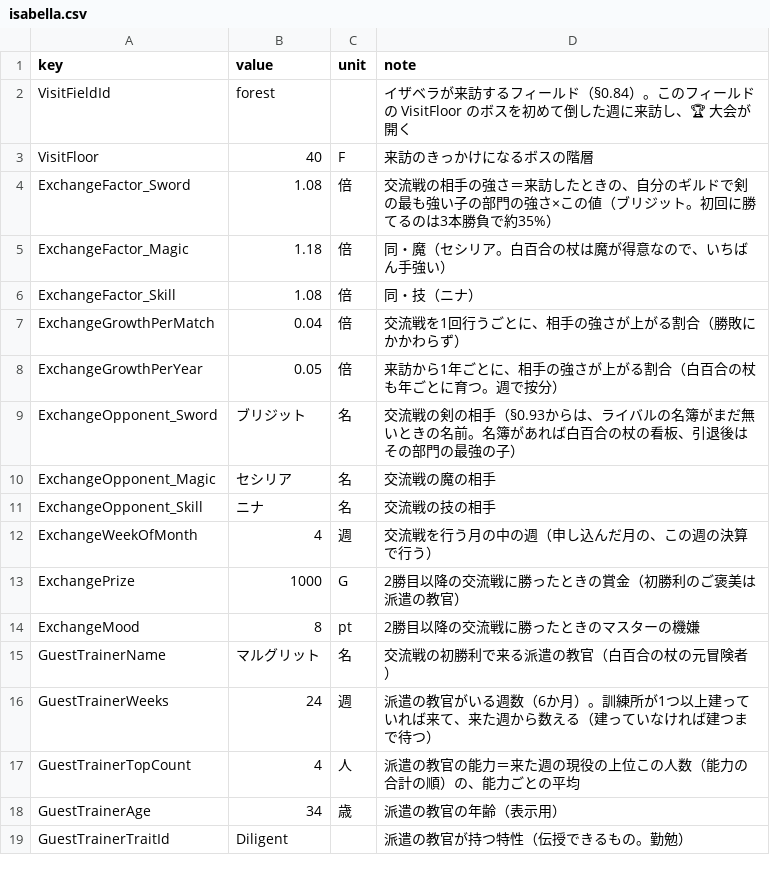
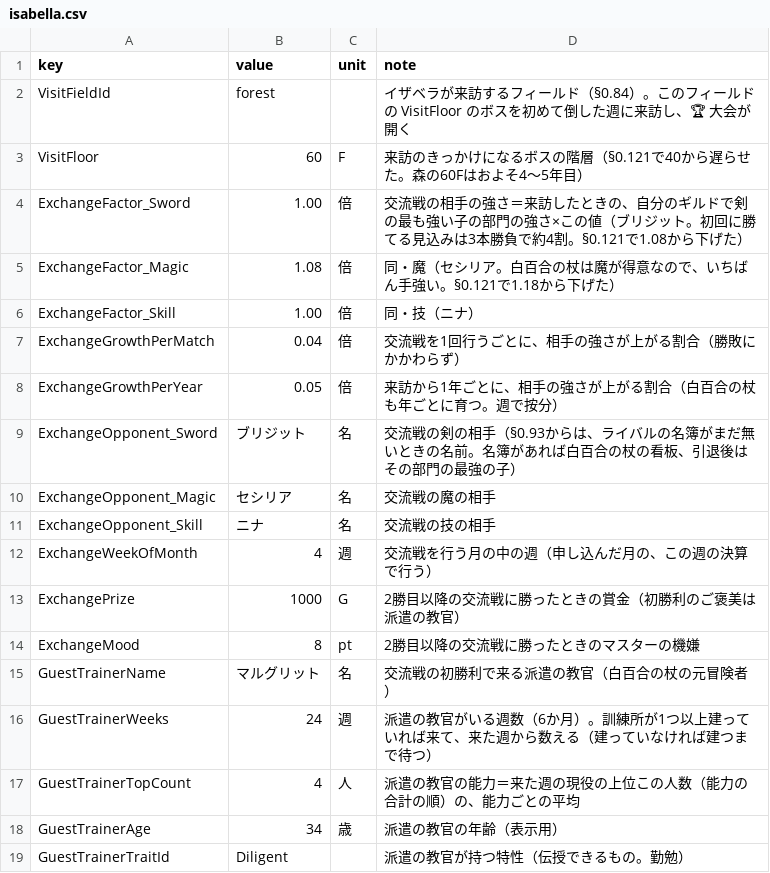
Before and after one commit to takahiro1115/guild-manager, a CSV file: docs/04_バランス表/isabella.csv, drawn as a sheet.

```diff
--- a/docs/04_バランス表/isabella.csv
+++ b/docs/04_バランス表/isabella.csv
@@ -2,6 +2,6 @@ key,value,unit,note
 VisitFieldId,forest,,"イザベラが来訪するフィールド（§0.84）。このフィールドの VisitFloor のボスを初めて倒した週に来訪し、🏆 大会が開く"
-VisitFloor,40,F,来訪のきっかけになるボスの階層
-ExchangeFactor_Sword,1.08,倍,"交流戦の相手の強さ＝来訪したときの、自分のギルドで剣の最も強い子の部門の強さ×この値（ブリジット。初回に勝てるのは3本勝負で約35%）"
-ExchangeFactor_Magic,1.18,倍,同・魔（セシリア。白百合の杖は魔が得意なので、いちばん手強い）
-ExchangeFactor_Skill,1.08,倍,同・技（ニナ）
+VisitFloor,60,F,来訪のきっかけになるボスの階層（§0.121で40から遅らせた。森の60Fはおよそ4〜5年目）
+ExchangeFactor_Sword,1.00,倍,"交流戦の相手の強さ＝来訪したときの、自分のギルドで剣の最も強い子の部門の強さ×この値（ブリジット。初回に勝てる見込みは3本勝負で約4割。§0.121で1.08から下げた）"
+ExchangeFactor_Magic,1.08,倍,同・魔（セシリア。白百合の杖は魔が得意なので、いちばん手強い。§0.121で1.18から下げた）
+ExchangeFactor_Skill,1.00,倍,同・技（ニナ）
 ExchangeGrowthPerMatch,0.04,倍,交流戦を1回行うごとに、相手の強さが上がる割合（勝敗にかかわらず）
```
Also changed, not shown: docs/04_バランス表/progression.csv, docs/04_バランス表/report_lines.csv, 28 other files.
